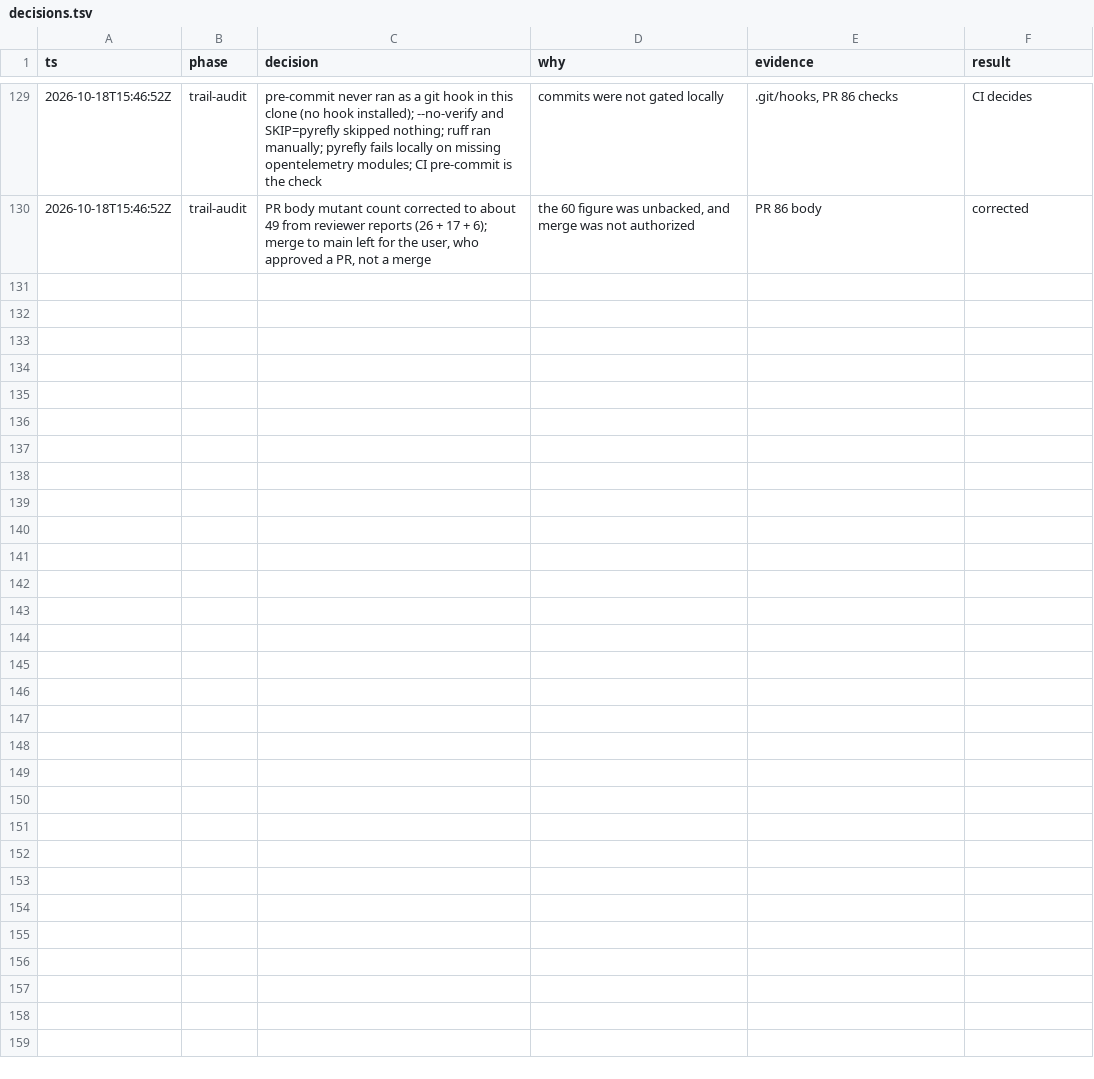
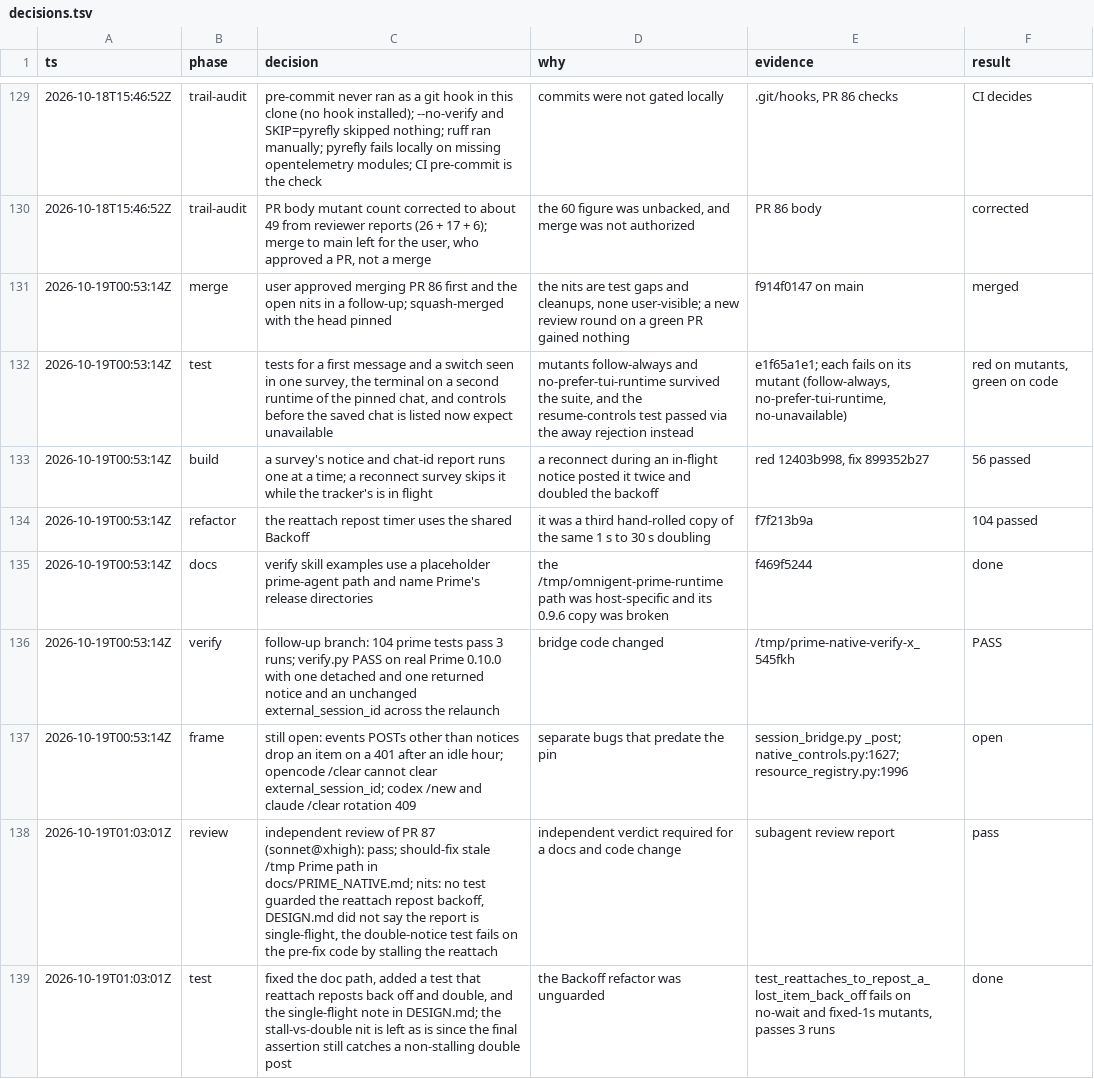
Before and after one commit to mdsmithaustin/omnigent, a TSV file: designs/prime-010-bridge/decisions.tsv, drawn as a sheet; only a part is shown, gaps mark what is left out.

Commit message:
fix(prime-native): post the chat-switch notice once, and cover the pin's open edge cases (#87)
* test(prime-native): cover a switch seen with the first message, a second runtime of the pinned chat, and controls before the saved chat is listed

* test(prime-native): a reconnect during a departure notice post must not post it twice

* fix(prime-native): run one chat-switch report at a time

A reconnect could survey while the tracker's notice post was still in
flight, posting the notice twice and doubling the retry wait.

* refactor(prime-native): reattach retries use the shared Backoff

* docs(verify-prime-native): point --prime-path at Prime's release directories

* docs(prime-010-bridge): log the pin follow-ups

* test(prime-native): guard the reattach repost backoff; docs path and single-flight note

```diff
--- a/designs/prime-010-bridge/decisions.tsv
+++ b/designs/prime-010-bridge/decisions.tsv
@@ -130 +130,10 @@ ts	phase	decision	why	evidence	result
 2026-10-18T15:46:52Z	trail-audit	PR body mutant count corrected to about 49 from reviewer reports (26 + 17 + 6); merge to main left for the user, who approved a PR, not a merge	the 60 figure was unbacked, and merge was not authorized	PR 86 body	corrected
+2026-10-19T00:53:14Z	merge	user approved merging PR 86 first and the open nits in a follow-up; squash-merged with the head pinned	the nits are test gaps and cleanups, none user-visible; a new review round on a green PR gained nothing	f914f0147 on main	merged
+2026-10-19T00:53:14Z	test	tests for a first message and a switch seen in one survey, the terminal on a second runtime of the pinned chat, and controls before the saved chat is listed now expect unavailable	mutants follow-always and no-prefer-tui-runtime survived the suite, and the resume-controls test passed via the away rejection instead	e1f65a1e1; each fails on its mutant (follow-always, no-prefer-tui-runtime, no-unavailable)	red on mutants, green on code
+2026-10-19T00:53:14Z	build	a survey's notice and chat-id report runs one at a time; a reconnect survey skips it while the tracker's is in flight	a reconnect during an in-flight notice posted it twice and doubled the backoff	red 12403b998, fix 899352b27	56 passed
+2026-10-19T00:53:14Z	refactor	the reattach repost timer uses the shared Backoff	it was a third hand-rolled copy of the same 1 s to 30 s doubling	f7f213b9a	104 passed
+2026-10-19T00:53:14Z	docs	verify skill examples use a placeholder prime-agent path and name Prime's release directories	the /tmp/omnigent-prime-runtime path was host-specific and its 0.9.6 copy was broken	f469f5244	done
+2026-10-19T00:53:14Z	verify	follow-up branch: 104 prime tests pass 3 runs; verify.py PASS on real Prime 0.10.0 with one detached and one returned notice and an unchanged external_session_id across the relaunch	bridge code changed	/tmp/prime-native-verify-x_545fkh	PASS
+2026-10-19T00:53:14Z	frame	still open: events POSTs other than notices drop an item on a 401 after an idle hour; opencode /clear cannot clear external_session_id; codex /new and claude /clear rotation 409	separate bugs that predate the pin	session_bridge.py _post; native_controls.py:1627; resource_registry.py:1996	open
+2026-10-19T01:03:01Z	review	independent review of PR 87 (sonnet@xhigh): pass; should-fix stale /tmp Prime path in docs/PRIME_NATIVE.md; nits: no test guarded the reattach repost backoff, DESIGN.md did not say the report is single-flight, the double-notice test fails on the pre-fix code by stalling the reattach	independent verdict required for a docs and code change	subagent review report	pass
+2026-10-19T01:03:01Z	test	fixed the doc path, added a test that reattach reposts back off and double, and the single-flight note in DESIGN.md; the stall-vs-double nit is left as is since the final assertion still catches a non-stalling double post	the Backoff refactor was unguarded	test_reattaches_to_repost_a_lost_item_back_off fails on no-wait and fixed-1s mutants, passes 3 runs	done
```
Also changed, not shown: 5 other files.
